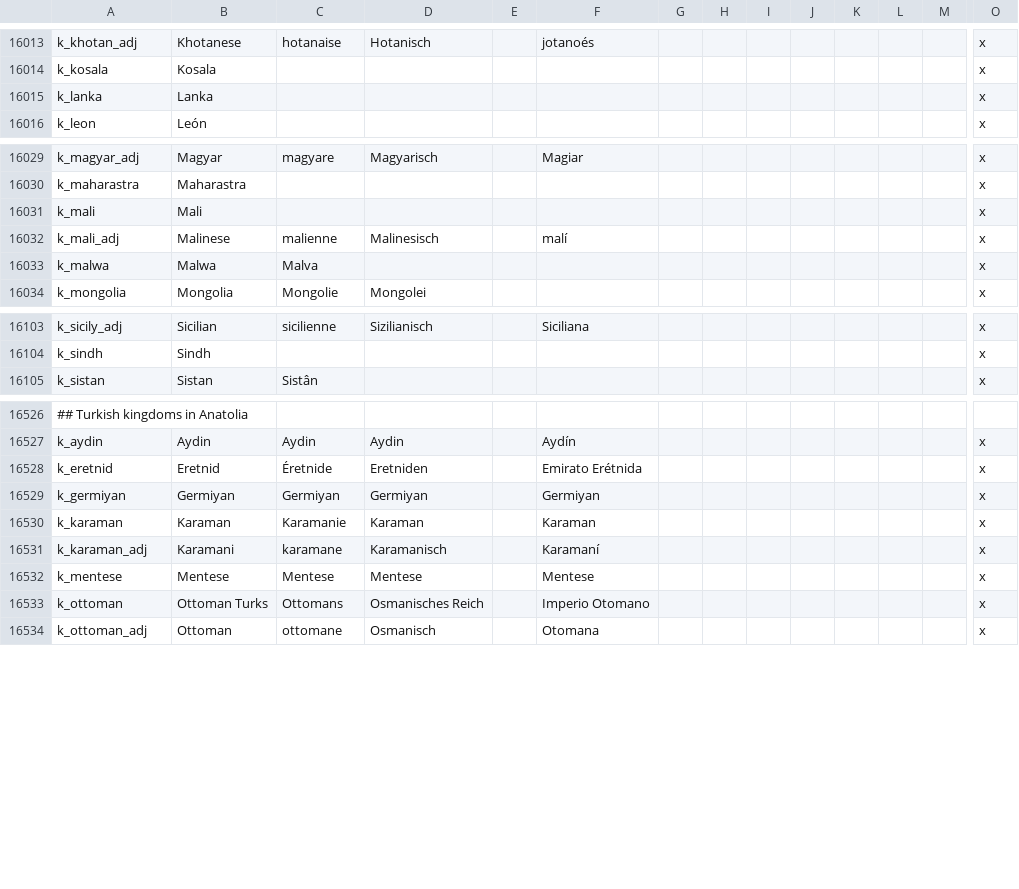
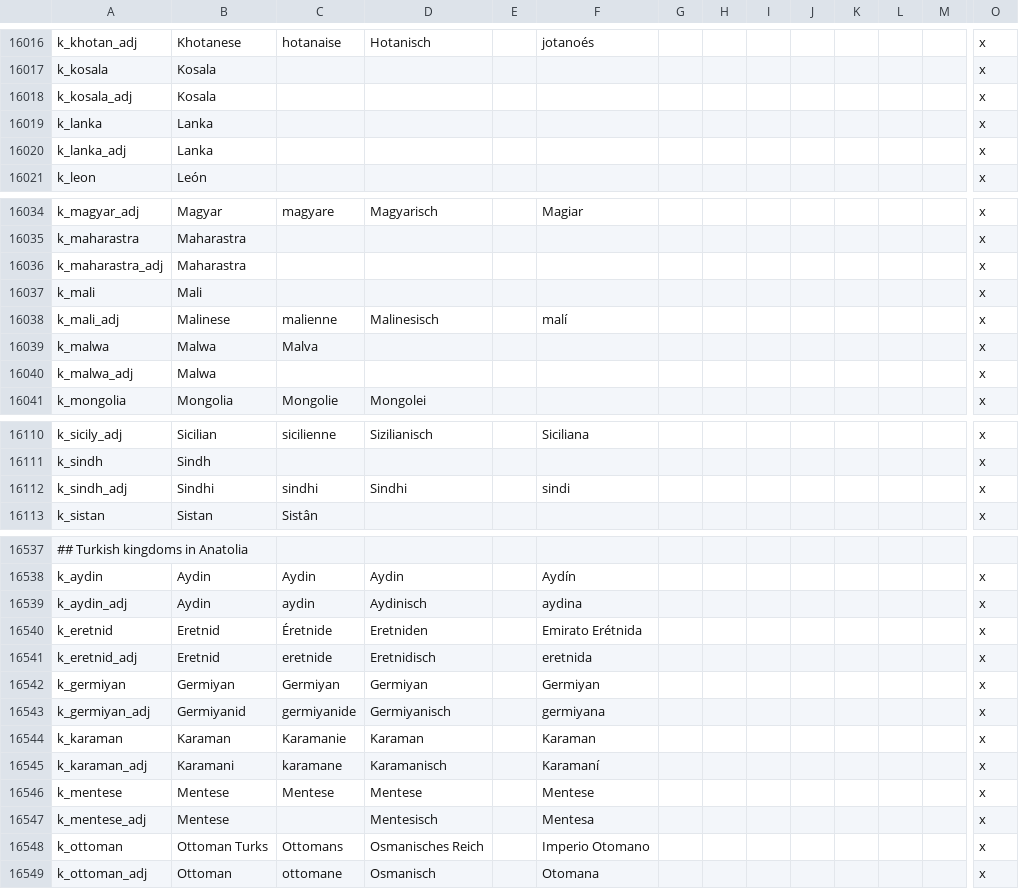
Before and after one commit to Aerotinge/TingedSlate, a CSV file: localisation/00_landed_titles.csv, drawn as a sheet; only a part is shown, gaps mark what is left out; rows hold the shown columns only; the diff covers the shown part only; the diff names each change by its address in the sheet, - before the commit and + after, or states it on an @@ line.

```diff
--- a/localisation/00_landed_titles.csv
+++ b/localisation/00_landed_titles.csv
+row 16018: k_kosala_adj | Kosala |  |  |  |  |  |  |  |  |  |  |  | x
+row 16020: k_lanka_adj | Lanka |  |  |  |  |  |  |  |  |  |  |  | x
+row 16036: k_maharastra_adj | Maharastra |  |  |  |  |  |  |  |  |  |  |  | x
+row 16040: k_malwa_adj | Malwa |  |  |  |  |  |  |  |  |  |  |  | x
+row 16112: k_sindh_adj | Sindhi | sindhi | Sindhi |  | sindi |  |  |  |  |  |  |  | x
+row 16539: k_aydin_adj | Aydin | aydin | Aydinisch |  | aydina |  |  |  |  |  |  |  | x
+row 16541: k_eretnid_adj | Eretnid | eretnide | Eretnidisch |  | eretnida |  |  |  |  |  |  |  | x
+row 16543: k_germiyan_adj | Germiyanid | germiyanide | Germiyanisch |  | germiyana |  |  |  |  |  |  |  | x
+row 16547: k_mentese_adj | Mentese |  | Mentesisch |  | Mentesa |  |  |  |  |  |  |  | x
```
Also changed, not shown: 5 added rows, 19 removed rows, 2 moved rows and 2 edited cells elsewhere in this file, 1 other file.
